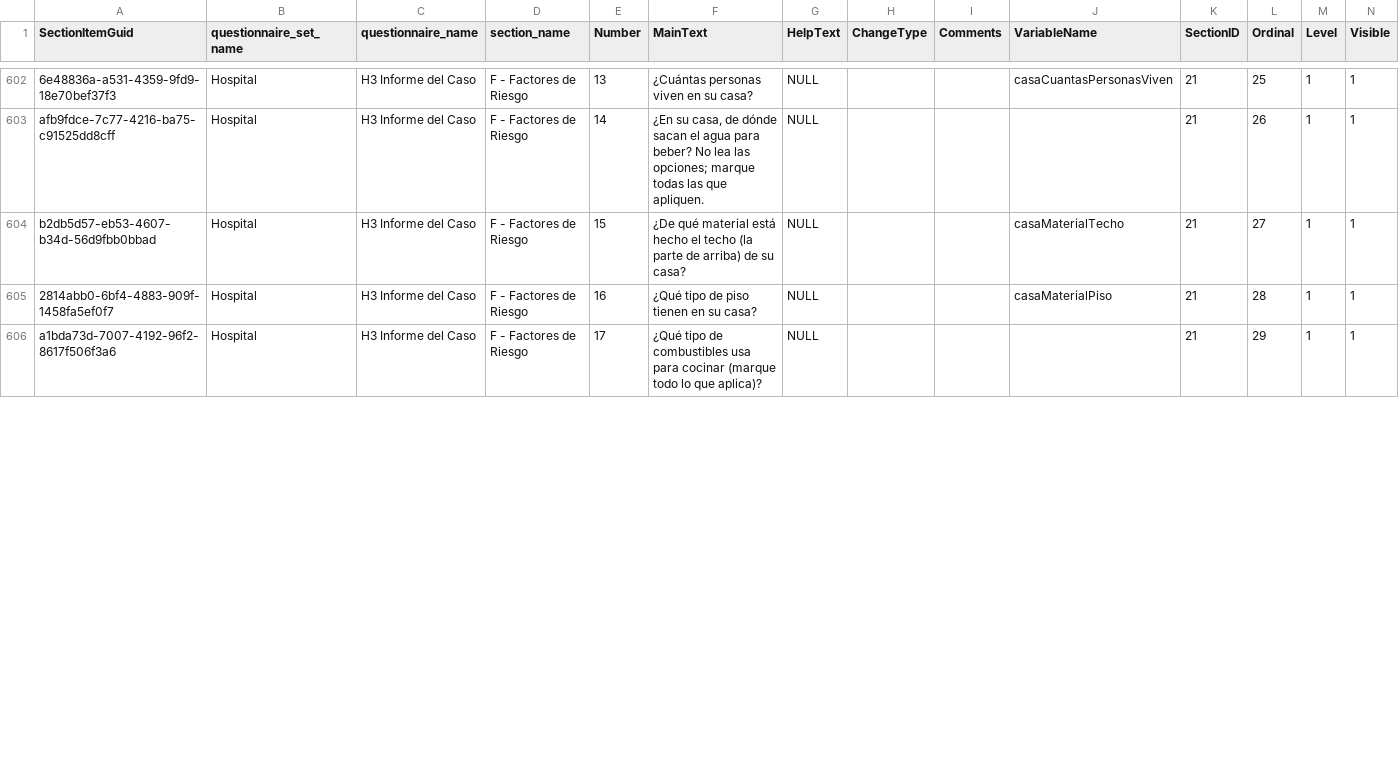
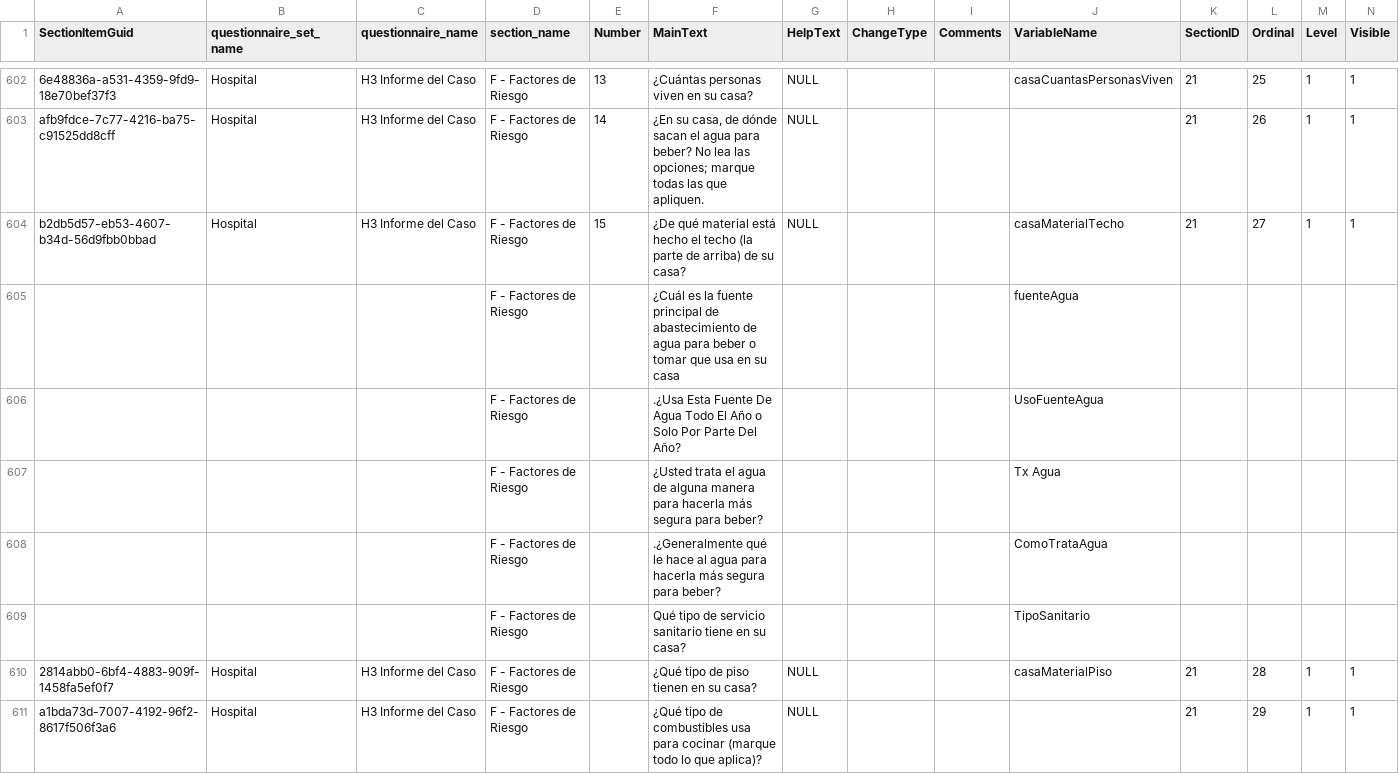
Before and after one commit to ces-peie/track-vico-changes, a CSV file: changes/section-item-changes.csv, drawn as a sheet; only a part is shown, gaps mark what is left out; addresses are those after the commit; rows hold the shown columns only; the diff covers the shown part only; the diff names each change by its address in the sheet, - before the commit and + after, or states it on an @@ line.

Commit message:
WASH QUESTIONS Changes to Questionarrie BLopez June 17 2015 I added 5 questions about WASH lines 605 to 60
SPELLING
Blopes June 17 2015
Initial Spelling revisiton of all questions

```diff
--- a/changes/section-item-changes.csv
+++ b/changes/section-item-changes.csv
+row 605:  |  |  | F - Factores de Riesgo |  | ¿Cuál es la fuente principal de abastecimiento de agua para beber o tomar que usa en su casa |  |  |  | fuenteAgua
+row 606:  |  |  | F - Factores de Riesgo |  | .¿Usa Esta Fuente De Agua Todo El Año o Solo Por Parte Del Año? |  |  |  | UsoFuenteAgua
+row 607:  |  |  | F - Factores de Riesgo |  | ¿Usted trata el agua de alguna manera para hacerla más segura para beber? |  |  |  | Tx Agua
+row 608:  |  |  | F - Factores de Riesgo |  | .¿Generalmente qué le hace al agua para hacerla más segura para beber? |  |  |  | ComoTrataAgua
+row 609:  |  |  | F - Factores de Riesgo |  | Qué tipo de servicio sanitario tiene en su casa? |  |  |  | TipoSanitario
-E610 (Number): 16
+E610 (Number): (empty)
-E611 (Number): 17
+E611 (Number): (empty)
```
Also changed, not shown: 71 edited cells elsewhere in this file.
